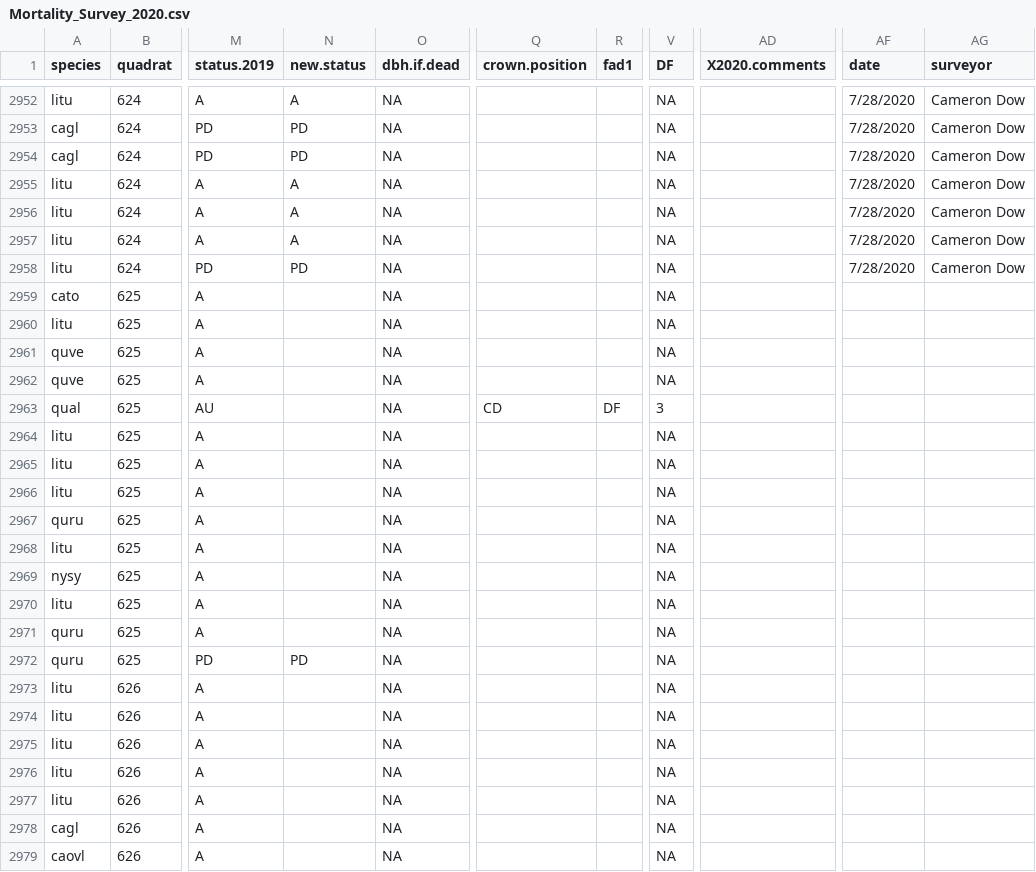
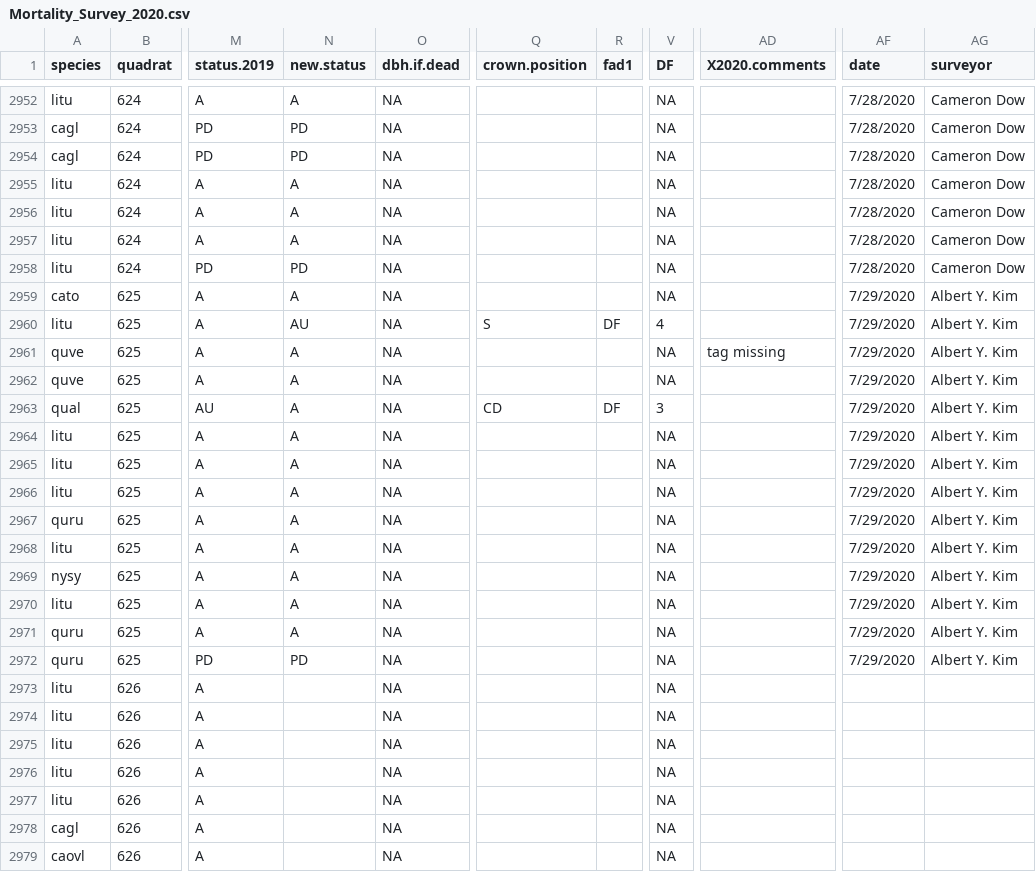
Before and after one commit to SCBI-ForestGEO/SCBI-ForestGEO-Data, a CSV file: tree_mortality/raw data/Mortality_Survey_2020.csv, drawn as a sheet; only a part is shown, gaps mark what is left out; the diff names each change by its address in the sheet, - before the commit and + after, or states it on an @@ line.

Commit message:
quad 625

```diff
--- a/tree_mortality/raw data/Mortality_Survey_2020.csv
+++ b/tree_mortality/raw data/Mortality_Survey_2020.csv
-N2959 (new.status): (empty)
+N2959 (new.status): A
-AF2959:AF2972 (date): (empty)
+AF2959:AF2972 (date): 7/29/2020
-AG2959:AG2972 (surveyor): (empty)
+AG2959:AG2972 (surveyor): Albert Y. Kim
-N2960 (new.status): (empty)
+N2960 (new.status): AU
-Q2960 (crown.position): (empty)
+Q2960 (crown.position): S
-R2960 (fad1): (empty)
+R2960 (fad1): DF
-V2960 (DF): NA
+V2960 (DF): 4
-N2961:N2971 (new.status): (empty)
+N2961:N2971 (new.status): A
-AD2961 (X2020.comments): (empty)
+AD2961 (X2020.comments): tag missing
```
